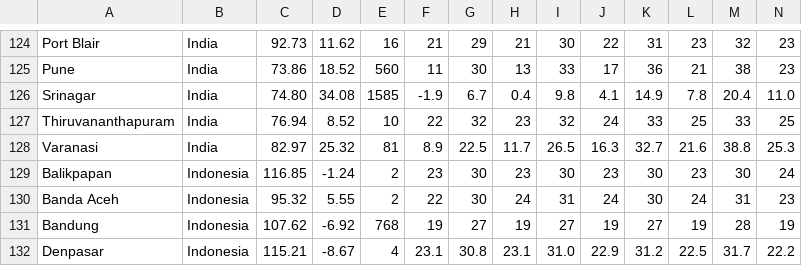
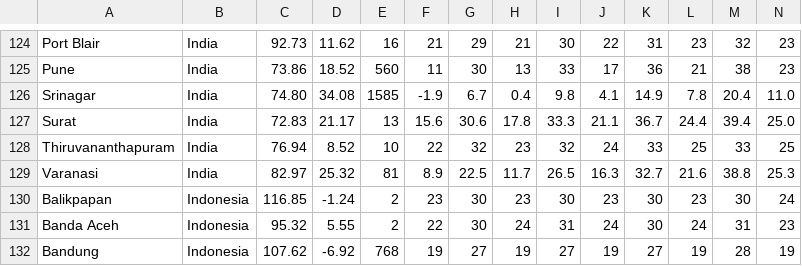
Before and after one commit to Institute-for-Future-Intelligence/aladdin, a CSV file: src/resources/weather.csv, drawn as a sheet; only a part is shown, gaps mark what is left out; the shorter side is filled out with more unchanged rows; rows hold the shown columns only; the diff names each change by its address in the sheet, - before the commit and + after, or states it on an @@ line.

```diff
--- a/src/resources/weather.csv
+++ b/src/resources/weather.csv
+row 127: Surat | India | 72.83 | 21.17 | 13 | 15.6 | 30.6 | 17.8 | 33.3 | 21.1 | 36.7 | 24.4 | 39.4 | 25.0
```
Also changed, not shown: 1 other file.
